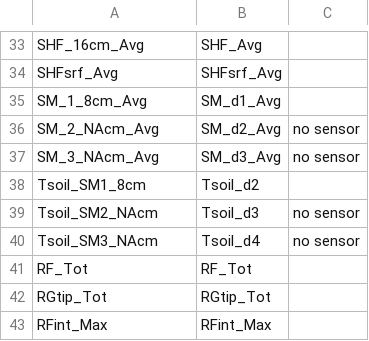
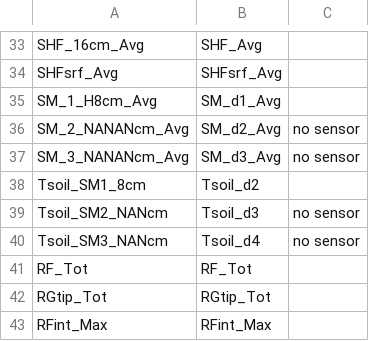
Before and after one commit to HCDP/mesonet_station_parser, a CSV file: standard_var/521.csv, drawn as a sheet; only a part is shown, gaps mark what is left out.

```diff
--- a/standard_var/521.csv
+++ b/standard_var/521.csv
@@ -34,8 +34,8 @@ SHF_16cm_Avg,SHF_Avg,
 SHFsrf_Avg,SHFsrf_Avg,
-SM_1_8cm_Avg,SM_d1_Avg,
-SM_2_NAcm_Avg,SM_d2_Avg,no sensor
-SM_3_NAcm_Avg,SM_d3_Avg,no sensor
+SM_1_H8cm_Avg,SM_d1_Avg,
+SM_2_NANANcm_Avg,SM_d2_Avg,no sensor
+SM_3_NANANcm_Avg,SM_d3_Avg,no sensor
 Tsoil_SM1_8cm,Tsoil_d2,
-Tsoil_SM2_NAcm,Tsoil_d3,no sensor
-Tsoil_SM3_NAcm,Tsoil_d4,no sensor
+Tsoil_SM2_NANcm,Tsoil_d3,no sensor
+Tsoil_SM3_NANcm,Tsoil_d4,no sensor
 RF_Tot,RF_Tot,
```
Also changed, not shown: standard_var/502.csv, 1 other file.
